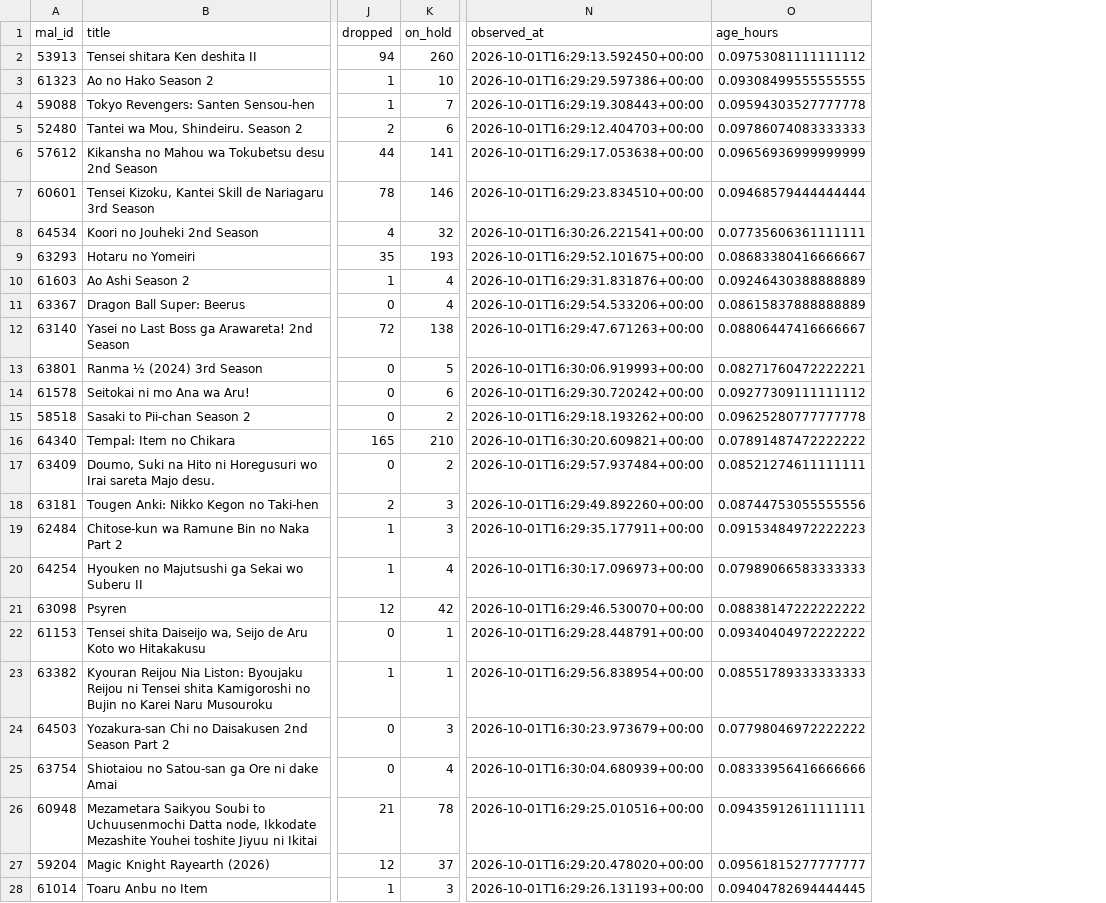
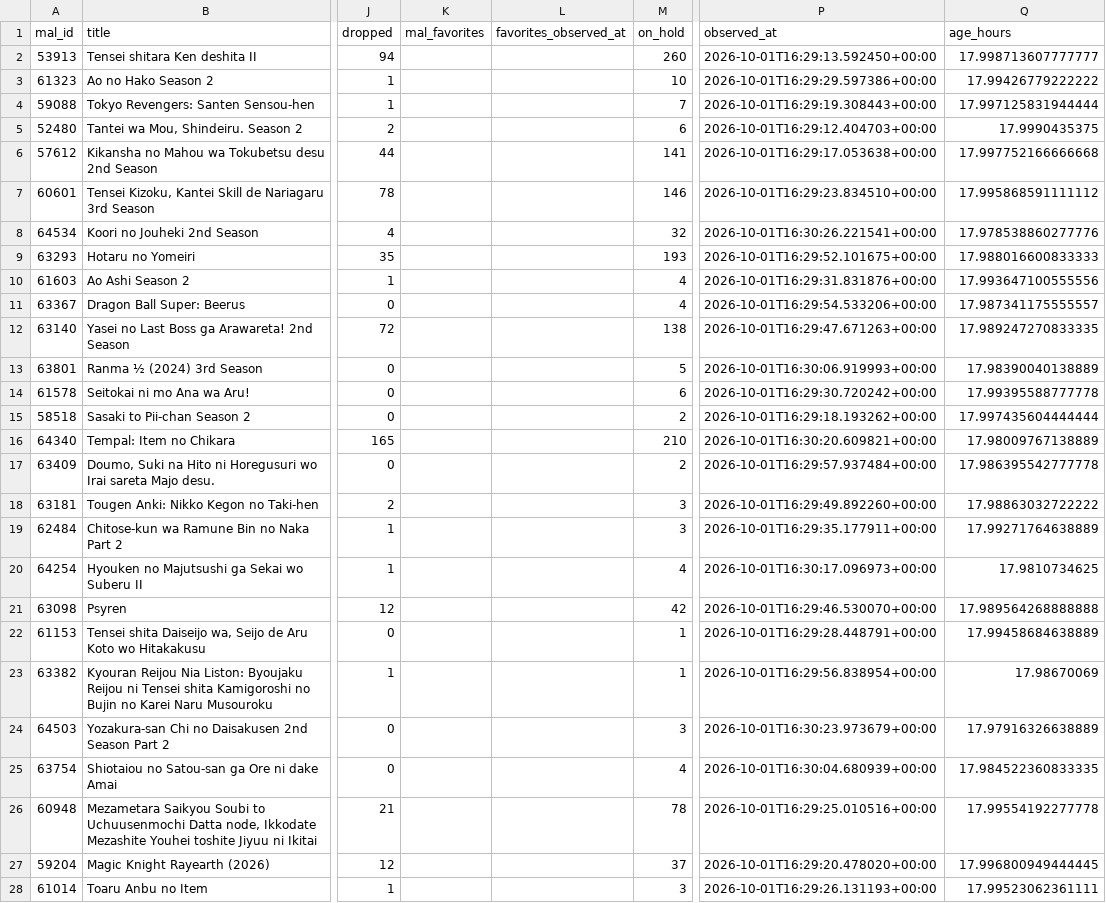
Before and after one commit to frenzalrhomb/fal-fall-2026-tracker, a CSV file: tracking_features.csv, drawn as a sheet; only a part is shown, gaps mark what is left out; addresses are those after the commit; the diff covers the shown part only; the diff names each change by its address in the sheet, - before the commit and + after, or states it on an @@ line.

Commit message:
Publish live FAL weekly scoring tracker

```diff
--- a/tracking_features.csv
+++ b/tracking_features.csv
+column K (mal_favorites), empty
+column L (favorites_observed_at), empty
-Q2 (age_hours): 0.09753081111111112
+Q2 (age_hours): 17.998713607777777
-Q3 (age_hours): 0.09308499555555555
+Q3 (age_hours): 17.99426779222222
-Q4 (age_hours): 0.09594303527777778
+Q4 (age_hours): 17.997125831944444
-Q5 (age_hours): 0.09786074083333333
+Q5 (age_hours): 17.9990435375
-Q6 (age_hours): 0.09656936999999999
+Q6 (age_hours): 17.997752166666668
-Q7 (age_hours): 0.09468579444444444
+Q7 (age_hours): 17.995868591111112
-Q8 (age_hours): 0.07735606361111111
+Q8 (age_hours): 17.978538860277776
-Q9 (age_hours): 0.08683380416666667
+Q9 (age_hours): 17.988016600833333
-Q10 (age_hours): 0.09246430388888889
+Q10 (age_hours): 17.993647100555556
-Q11 (age_hours): 0.08615837888888889
+Q11 (age_hours): 17.987341175555557
-Q12 (age_hours): 0.08806447416666667
+Q12 (age_hours): 17.989247270833335
-Q13 (age_hours): 0.08271760472222221
+Q13 (age_hours): 17.98390040138889
-Q14 (age_hours): 0.09277309111111112
+Q14 (age_hours): 17.99395588777778
-Q15 (age_hours): 0.09625280777777778
+Q15 (age_hours): 17.997435604444444
-Q16 (age_hours): 0.07891487472222222
+Q16 (age_hours): 17.98009767138889
-Q17 (age_hours): 0.08521274611111111
+Q17 (age_hours): 17.986395542777778
-Q18 (age_hours): 0.08744753055555556
+Q18 (age_hours): 17.98863032722222
-Q19 (age_hours): 0.09153484972222223
+Q19 (age_hours): 17.99271764638889
-Q20 (age_hours): 0.07989066583333333
+Q20 (age_hours): 17.9810734625
-Q21 (age_hours): 0.08838147222222222
+Q21 (age_hours): 17.989564268888888
-Q22 (age_hours): 0.09340404972222222
+Q22 (age_hours): 17.99458684638889
-Q23 (age_hours): 0.08551789333333333
+Q23 (age_hours): 17.98670069
-Q24 (age_hours): 0.07798046972222222
+Q24 (age_hours): 17.97916326638889
-Q25 (age_hours): 0.08333956416666666
+Q25 (age_hours): 17.984522360833335
-Q26 (age_hours): 0.09435912611111111
+Q26 (age_hours): 17.99554192277778
-Q27 (age_hours): 0.09561815277777777
+Q27 (age_hours): 17.996800949444445
-Q28 (age_hours): 0.09404782694444445
+Q28 (age_hours): 17.99523062361111
```
Also changed, not shown: 42 edited cells elsewhere in this file.
